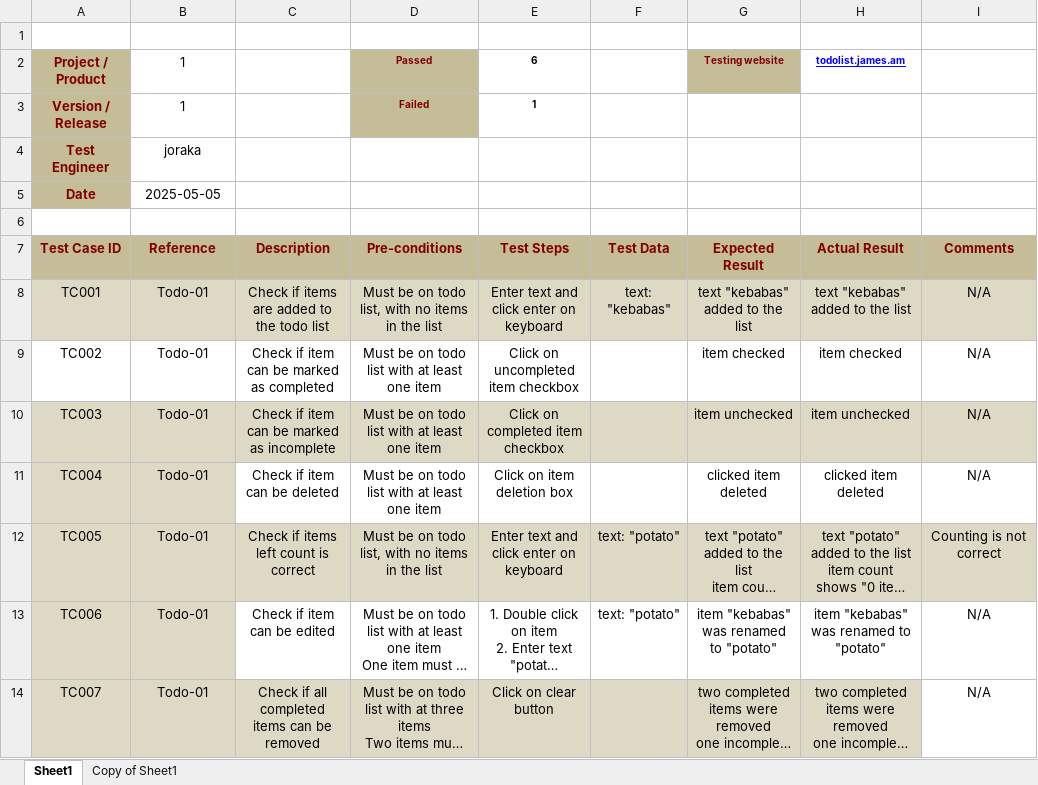
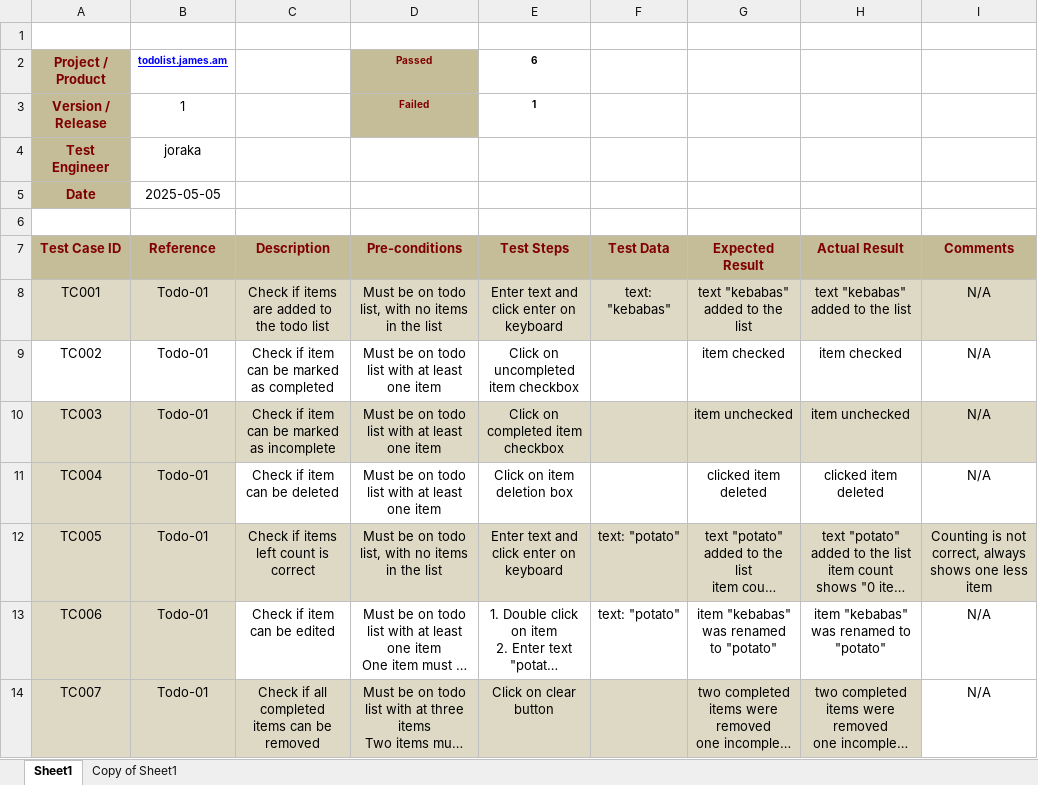
Before and after one commit to joraka/testing-tasks, an Excel workbook: homework/task2/test_scenario_1.xlsx, sheet Sheet1, drawn as a sheet; long unchanged cells end in …; values as stored, in another font and other column widths than the file's, no borders; charts and pictures and table styles not drawn; the diff names each change by its address in the sheet, - before the commit and + after, or states it on an @@ line.

Commit message:
update task2

```diff
--- a/homework/task2/test_scenario_1.xlsx (sheet Sheet1)
+++ b/homework/task2/test_scenario_1.xlsx (sheet Sheet1)
-B2 (Reference): 1
+B2 (Reference): todolist.james.am
@@ B2 bold: off → on, underline: off → on, text colour: black → #0000FF, text size: smaller @@
-G2 (Expected Result): Testing website
+G2 (Expected Result): (empty)
-G2 fill: #C4BD97
+G2 fill: none
-H2 (Actual Result): todolist.james.am
+H2 (Actual Result): (empty)
-I12 (Comments): Counting is not correct
+I12 (Comments): Counting is not correct, always shows one less item
```
Also changed, not shown: 1 other file.
